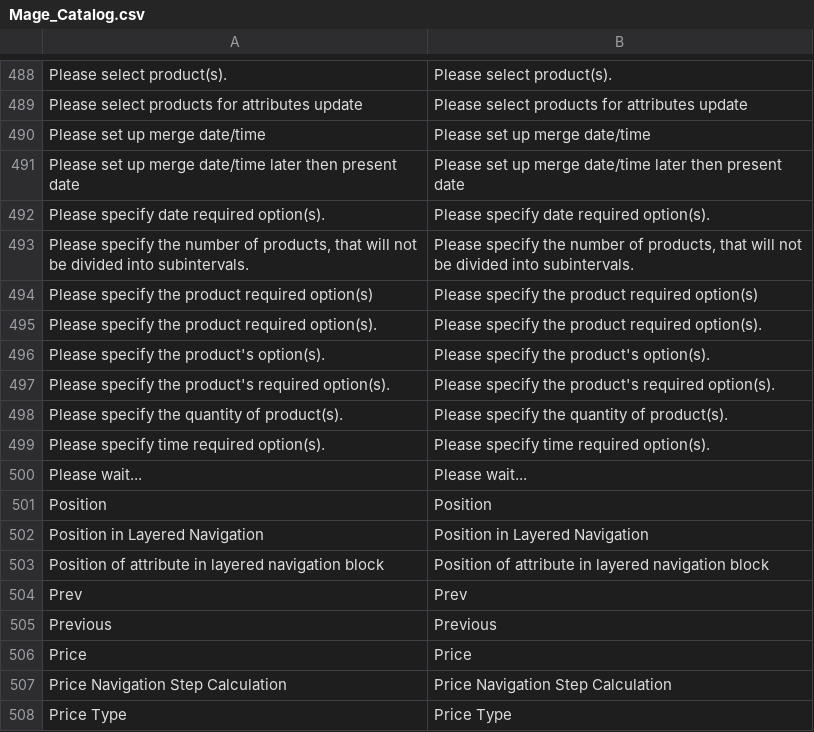
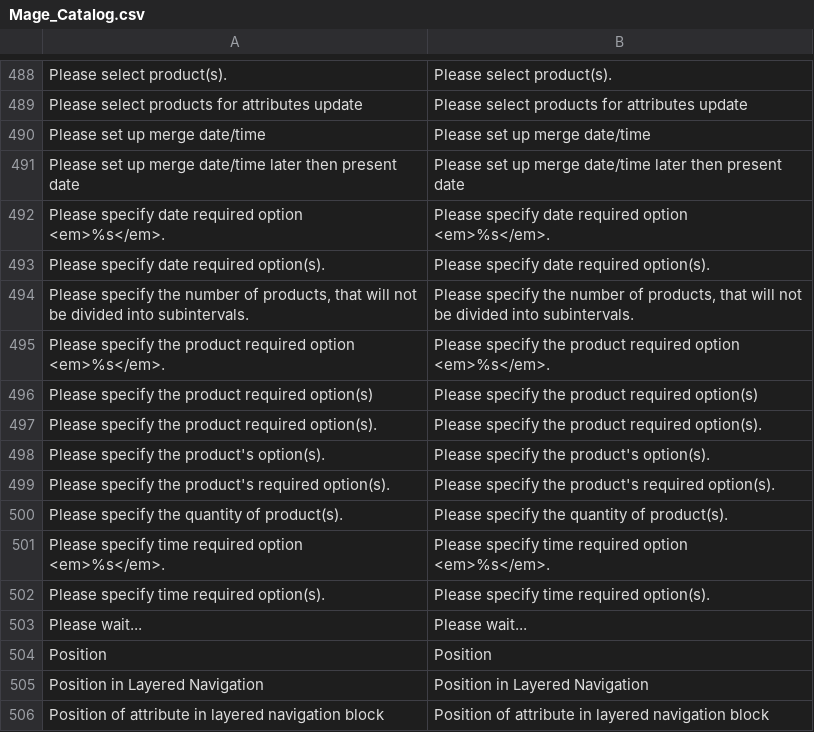
Before and after one commit to randallelliott714/magento, a CSV file: app/locale/en_US/Mage_Catalog.csv, drawn as a sheet; only a part is shown, gaps mark what is left out; the shorter side is filled out with more unchanged rows.

Commit message:
Improve error message of product required option by including option title. (#1466)

```diff
--- a/app/locale/en_US/Mage_Catalog.csv
+++ b/app/locale/en_US/Mage_Catalog.csv
@@ -491,4 +491,6 @@
 "Please set up merge date/time later then present date","Please set up merge date/time later then present date"
+"Please specify date required option <em>%s</em>.","Please specify date required option <em>%s</em>."
 "Please specify date required option(s).","Please specify date required option(s)."
 "Please specify the number of products, that will not be divided into subintervals.","Please specify the number of products, that will not be divided into subintervals."
+"Please specify the product required option <em>%s</em>.","Please specify the product required option <em>%s</em>."
 "Please specify the product required option(s)","Please specify the product required option(s)"
@@ -498,2 +500,3 @@
 "Please specify the quantity of product(s).","Please specify the quantity of product(s)."
+"Please specify time required option <em>%s</em>.","Please specify time required option <em>%s</em>."
 "Please specify time required option(s).","Please specify time required option(s)."
```
Also changed, not shown: 5 other files.
